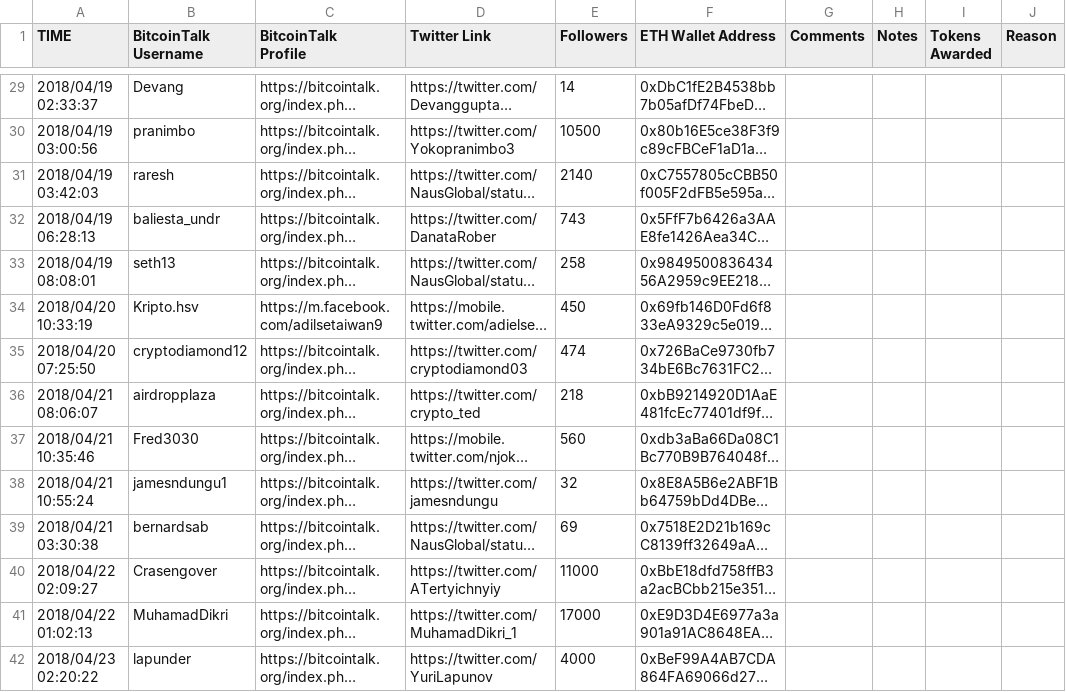
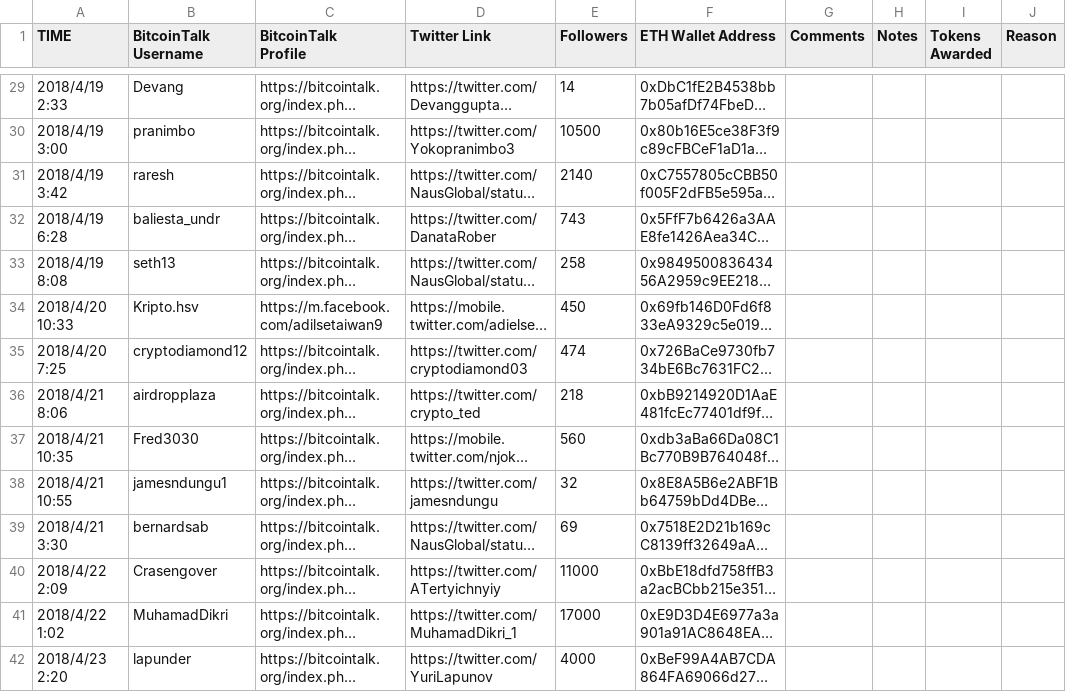
Before and after one commit to Jamie33/learngit, a CSV file: Spider/Bounty Progress Twitter.csv, drawn as a sheet; only a part is shown, gaps mark what is left out; long unchanged cells end in …; the diff covers the shown part only; the diff names each change by its address in the sheet, - before the commit and + after, or states it on an @@ line.

```diff
--- a/Spider/Bounty Progress Twitter.csv
+++ b/Spider/Bounty Progress Twitter.csv
-A29 (TIME): 2018/04/19 02:33:37
+A29 (TIME): 2018/4/19 2:33
-A30 (TIME): 2018/04/19 03:00:56
+A30 (TIME): 2018/4/19 3:00
-A31 (TIME): 2018/04/19 03:42:03
+A31 (TIME): 2018/4/19 3:42
-A32 (TIME): 2018/04/19 06:28:13
+A32 (TIME): 2018/4/19 6:28
-A33 (TIME): 2018/04/19 08:08:01
+A33 (TIME): 2018/4/19 8:08
-A34 (TIME): 2018/04/20 10:33:19
+A34 (TIME): 2018/4/20 10:33
-A35 (TIME): 2018/04/20 07:25:50
+A35 (TIME): 2018/4/20 7:25
-A36 (TIME): 2018/04/21 08:06:07
+A36 (TIME): 2018/4/21 8:06
-A37 (TIME): 2018/04/21 10:35:46
+A37 (TIME): 2018/4/21 10:35
-A38 (TIME): 2018/04/21 10:55:24
+A38 (TIME): 2018/4/21 10:55
-A39 (TIME): 2018/04/21 03:30:38
+A39 (TIME): 2018/4/21 3:30
-A40 (TIME): 2018/04/22 02:09:27
+A40 (TIME): 2018/4/22 2:09
-A41 (TIME): 2018/04/22 01:02:13
+A41 (TIME): 2018/4/22 1:02
-A42 (TIME): 2018/04/23 02:20:22
+A42 (TIME): 2018/4/23 2:20
```
Also changed, not shown: 39 edited cells elsewhere in this file, 5 other files.
